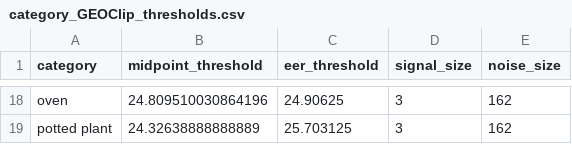
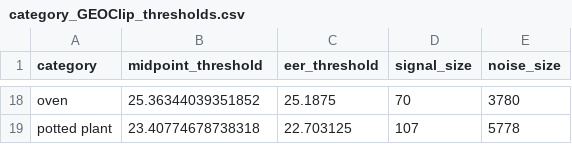
Before and after one commit to Yiqing-Zhu2000/CLIP_yq, a CSV file: output/category_GEOClip_thresholds.csv, drawn as a sheet; only a part is shown, gaps mark what is left out; the diff covers the shown part only; the diff names each change by its address in the sheet, - before the commit and + after, or states it on an @@ line.

Commit message:
update the threshold results for GEOclip method.

```diff
--- a/output/category_GEOClip_thresholds.csv
+++ b/output/category_GEOClip_thresholds.csv
-B18 (midpoint_threshold): 24.809510030864196
+B18 (midpoint_threshold): 25.36344039351852
-C18 (eer_threshold): 24.90625
+C18 (eer_threshold): 25.1875
-D18 (signal_size): 3
+D18 (signal_size): 70
-E18 (noise_size): 162
+E18 (noise_size): 3780
-B19 (midpoint_threshold): 24.32638888888889
+B19 (midpoint_threshold): 23.40774678738318
-C19 (eer_threshold): 25.703125
+C19 (eer_threshold): 22.703125
-D19 (signal_size): 3
+D19 (signal_size): 107
-E19 (noise_size): 162
+E19 (noise_size): 5778
```
Also changed, not shown: 64 edited cells elsewhere in this file, 19 other files.
